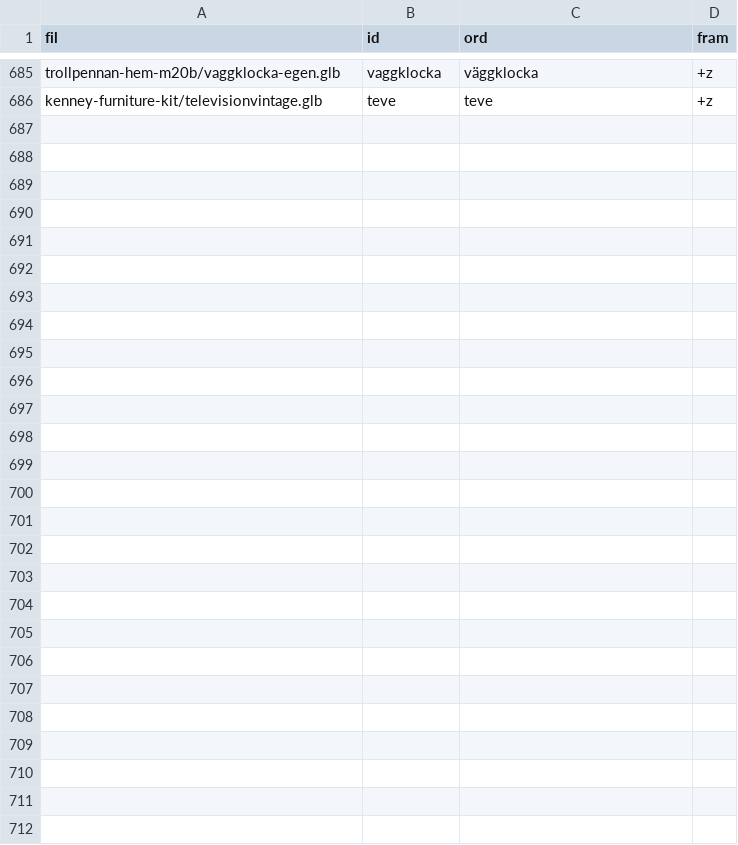
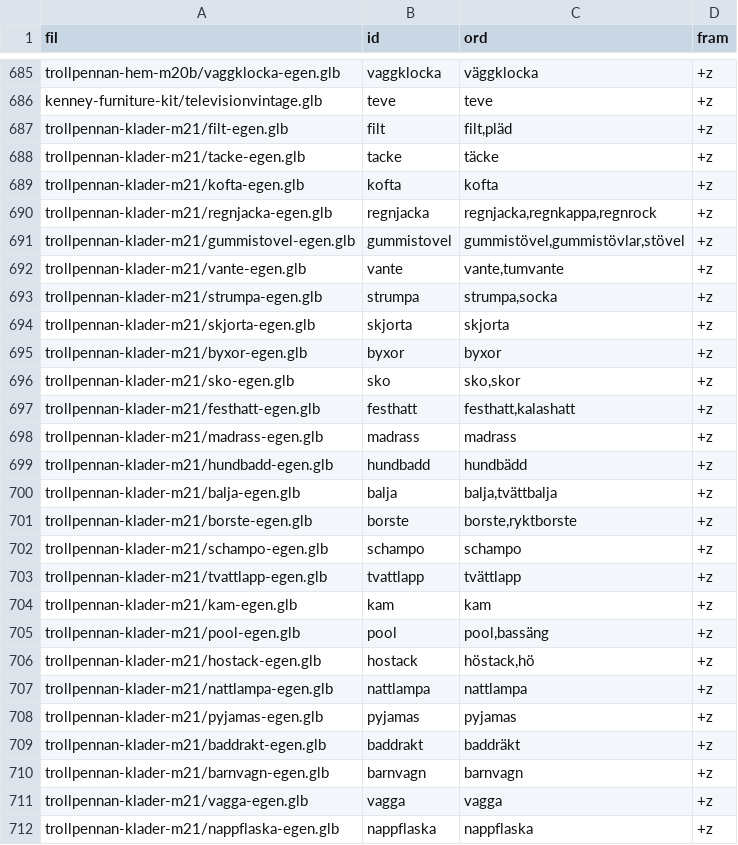
Before and after one commit to christofferhedman87/trollpennan, a TSV file: rundor/R3F-modellserie/tillval-serie.tsv, drawn as a sheet; only a part is shown, gaps mark what is left out; the diff names each change by its address in the sheet, - before the commit and + after, or states it on an @@ line.

```diff
--- a/rundor/R3F-modellserie/tillval-serie.tsv
+++ b/rundor/R3F-modellserie/tillval-serie.tsv
+row 687: trollpennan-klader-m21/filt-egen.glb | filt | filt,pläd | +z
+row 688: trollpennan-klader-m21/tacke-egen.glb | tacke | täcke | +z
+row 689: trollpennan-klader-m21/kofta-egen.glb | kofta | kofta | +z
+row 690: trollpennan-klader-m21/regnjacka-egen.glb | regnjacka | regnjacka,regnkappa,regnrock | +z
+row 691: trollpennan-klader-m21/gummistovel-egen.glb | gummistovel | gummistövel,gummistövlar,stövel | +z
+row 692: trollpennan-klader-m21/vante-egen.glb | vante | vante,tumvante | +z
+row 693: trollpennan-klader-m21/strumpa-egen.glb | strumpa | strumpa,socka | +z
+row 694: trollpennan-klader-m21/skjorta-egen.glb | skjorta | skjorta | +z
+row 695: trollpennan-klader-m21/byxor-egen.glb | byxor | byxor | +z
+row 696: trollpennan-klader-m21/sko-egen.glb | sko | sko,skor | +z
+row 697: trollpennan-klader-m21/festhatt-egen.glb | festhatt | festhatt,kalashatt | +z
+row 698: trollpennan-klader-m21/madrass-egen.glb | madrass | madrass | +z
+row 699: trollpennan-klader-m21/hundbadd-egen.glb | hundbadd | hundbädd | +z
+row 700: trollpennan-klader-m21/balja-egen.glb | balja | balja,tvättbalja | +z
+row 701: trollpennan-klader-m21/borste-egen.glb | borste | borste,ryktborste | +z
+row 702: trollpennan-klader-m21/schampo-egen.glb | schampo | schampo | +z
+row 703: trollpennan-klader-m21/tvattlapp-egen.glb | tvattlapp | tvättlapp | +z
+row 704: trollpennan-klader-m21/kam-egen.glb | kam | kam | +z
+row 705: trollpennan-klader-m21/pool-egen.glb | pool | pool,bassäng | +z
+row 706: trollpennan-klader-m21/hostack-egen.glb | hostack | höstack,hö | +z
+row 707: trollpennan-klader-m21/nattlampa-egen.glb | nattlampa | nattlampa | +z
+row 708: trollpennan-klader-m21/pyjamas-egen.glb | pyjamas | pyjamas | +z
+row 709: trollpennan-klader-m21/baddrakt-egen.glb | baddrakt | baddräkt | +z
+row 710: trollpennan-klader-m21/barnvagn-egen.glb | barnvagn | barnvagn | +z
+row 711: trollpennan-klader-m21/vagga-egen.glb | vagga | vagga | +z
+row 712: trollpennan-klader-m21/nappflaska-egen.glb | nappflaska | nappflaska | +z
```
Also changed, not shown: rundor/R3F-modellserie/forvantat.tsv, 4 other files.
